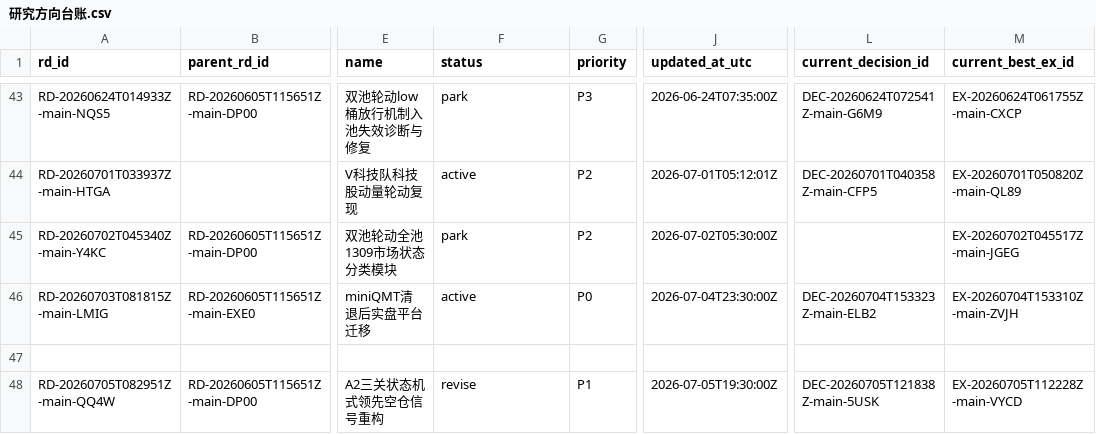
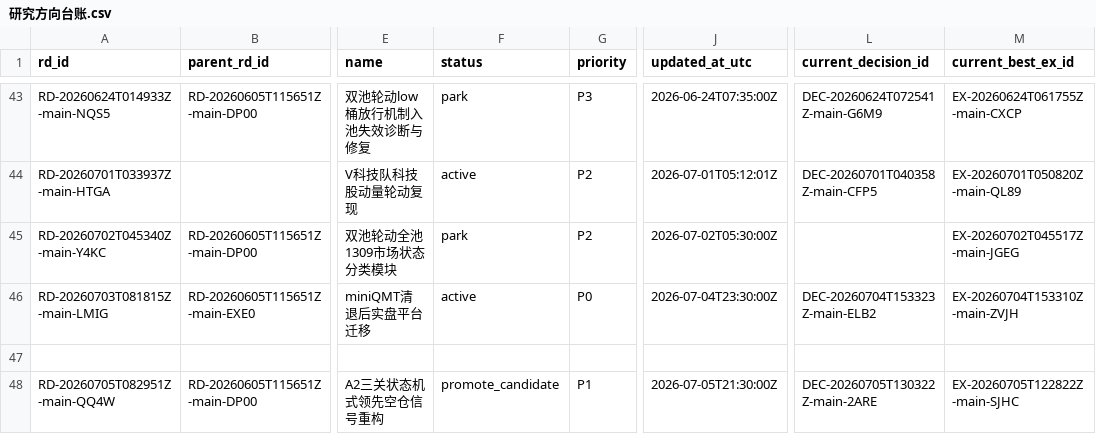
Before and after one commit to huakaiye/quant-knowledge-base, a CSV file: 01_台账/研究方向台账.csv, drawn as a sheet; only a part is shown, gaps mark what is left out; the diff names each change by its address in the sheet, - before the commit and + after, or states it on an @@ line.

```diff
--- a/01_台账/研究方向台账.csv
+++ b/01_台账/研究方向台账.csv
-F48 (status): revise
+F48 (status): promote_candidate
-J48 (updated_at_utc): 2026-07-05T19:30:00Z
+J48 (updated_at_utc): 2026-07-05T21:30:00Z
-L48 (current_decision_id): DEC-20260705T121838Z-main-5USK
+L48 (current_decision_id): DEC-20260705T130322Z-main-2ARE
-M48 (current_best_ex_id): EX-20260705T112228Z-main-VYCD
+M48 (current_best_ex_id): EX-20260705T122822Z-main-SJHC
```
Also changed, not shown: 01_台账/决策台账.csv, 01_台账/实验台账.csv, 6 other files.
